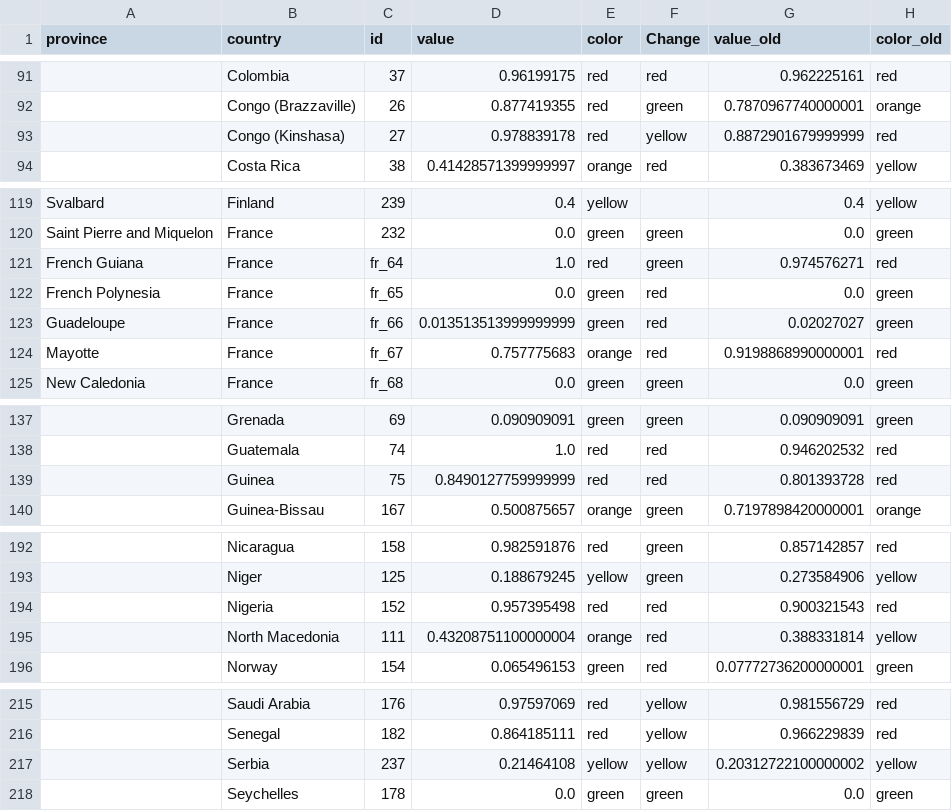
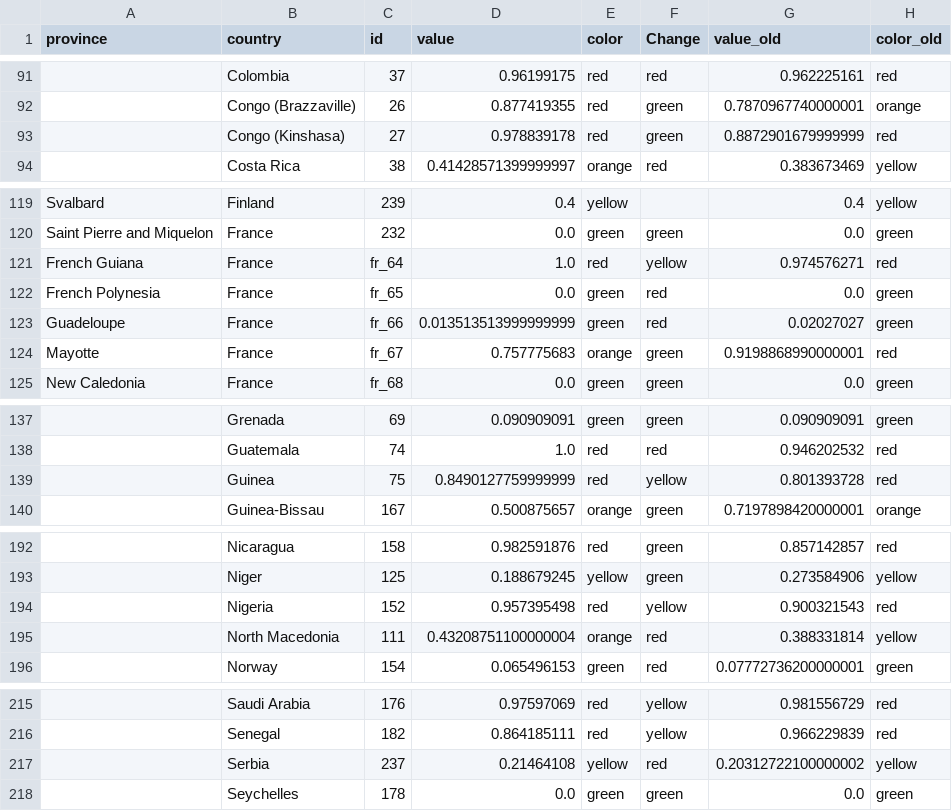
Before and after one commit to obuchel/COVID-19_map, a CSV file: classification_ids2.csv, drawn as a sheet; only a part is shown, gaps mark what is left out; the diff covers the shown part only; the diff names each change by its address in the sheet, - before the commit and + after, or states it on an @@ line.

Commit message:
Updated Map

```diff
--- a/classification_ids2.csv
+++ b/classification_ids2.csv
-F93 (Change): yellow
+F93 (Change): green
-F121 (Change): green
+F121 (Change): yellow
-F124 (Change): red
+F124 (Change): green
-F139 (Change): red
+F139 (Change): yellow
-F194 (Change): red
+F194 (Change): yellow
-F217 (Change): yellow
+F217 (Change): red
```
Also changed, not shown: 1 edited cell elsewhere in this file.
